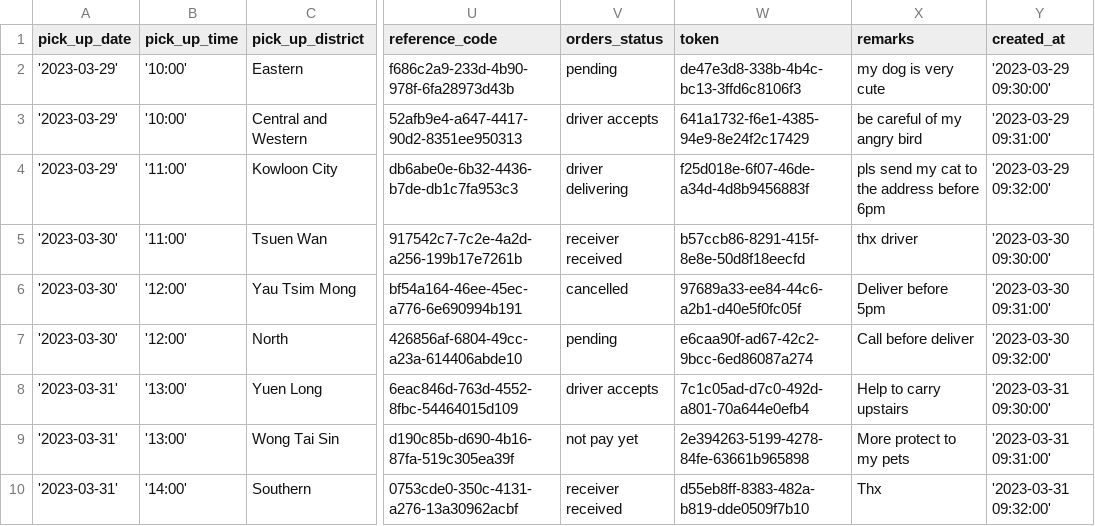
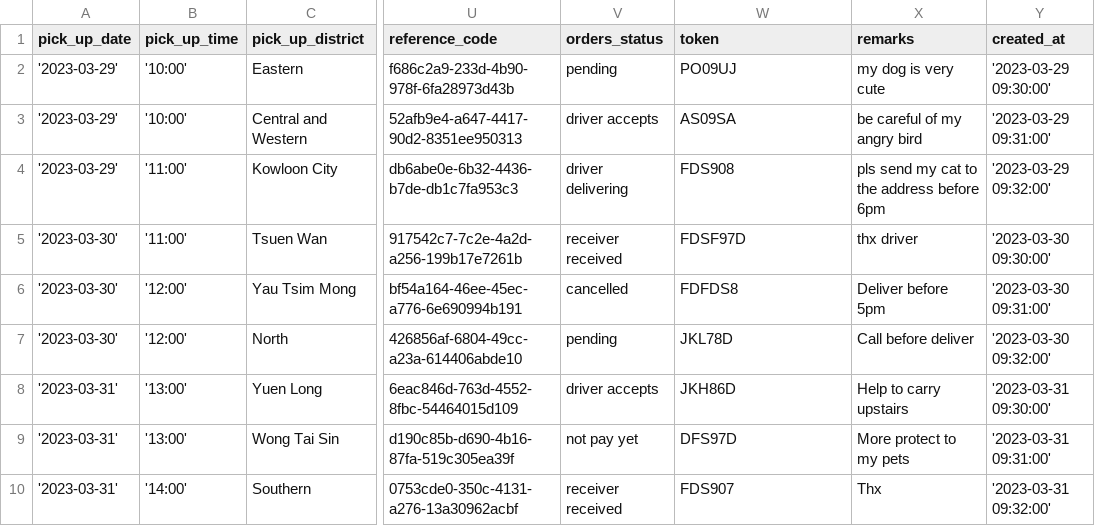
Before and after one commit to leaarn/c25-bad-project-04-tw, a CSV file: db/orders.csv, drawn as a sheet; only a part is shown, gaps mark what is left out; the diff names each change by its address in the sheet, - before the commit and + after, or states it on an @@ line.

Commit message:
data

```diff
--- a/db/orders.csv
+++ b/db/orders.csv
-W2 (token): de47e3d8-338b-4b4c-bc13-3ffd6c8106f3
+W2 (token): PO09UJ
-W3 (token): 641a1732-f6e1-4385-94e9-8e24f2c17429
+W3 (token): AS09SA
-W4 (token): f25d018e-6f07-46de-a34d-4d8b9456883f
+W4 (token): FDS908
-W5 (token): b57ccb86-8291-415f-8e8e-50d8f18eecfd
+W5 (token): FDSF97D
-W6 (token): 97689a33-ee84-44c6-a2b1-d40e5f0fc05f
+W6 (token): FDFDS8
-W7 (token): e6caa90f-ad67-42c2-9bcc-6ed86087a274
+W7 (token): JKL78D
-W8 (token): 7c1c05ad-d7c0-492d-a801-70a644e0efb4
+W8 (token): JKH86D
-W9 (token): 2e394263-5199-4278-84fe-63661b965898
+W9 (token): DFS97D
-W10 (token): d55eb8ff-8383-482a-b819-dde0509f7b10
+W10 (token): FDS907
```
Also changed, not shown: 6 other files.
